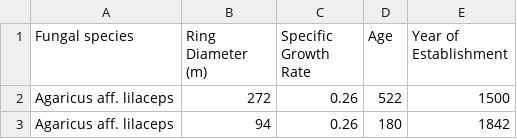
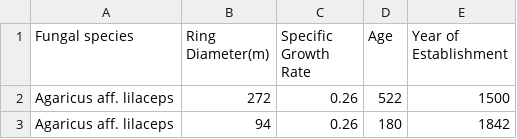
Before and after one commit to Joshua6125/PCS-group-1-fungi, a CSV file: fairy_ring_data.csv, drawn as a sheet; only a part is shown.

Commit message:
Fixed csv formatting at the beginning of the fungal data

```diff
--- a/fairy_ring_data.csv
+++ b/fairy_ring_data.csv
@@ -1,6 +1,2 @@
-Fungal species,"Ring
-Diameter
-(m)","Specific Growth
-Rate","Age
-",Year of Establishment
+Fungal species,"Ring Diameter(m)","Specific Growth Rate","Age",Year of Establishment
 Agaricus aff. lilaceps,272,0.26,522,1500
```
